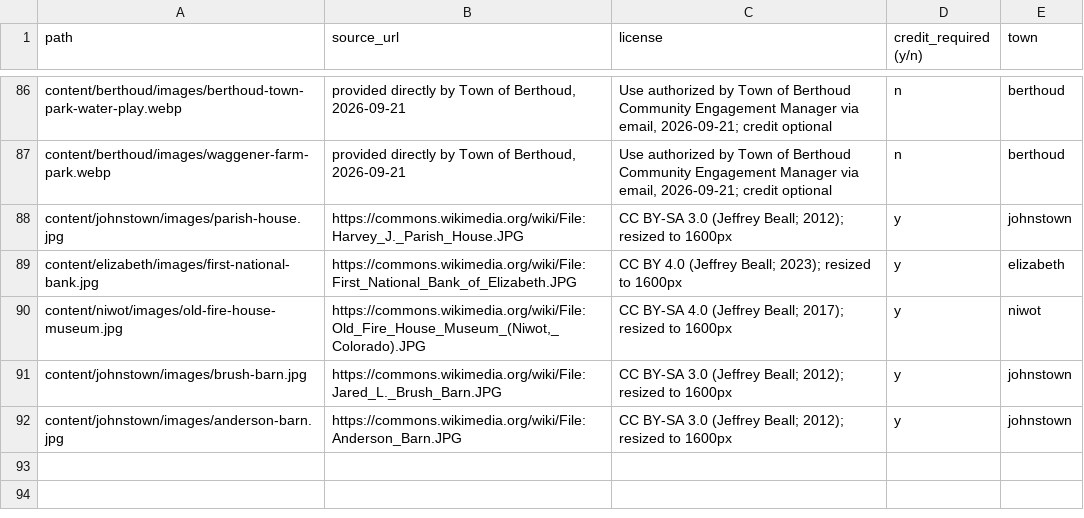
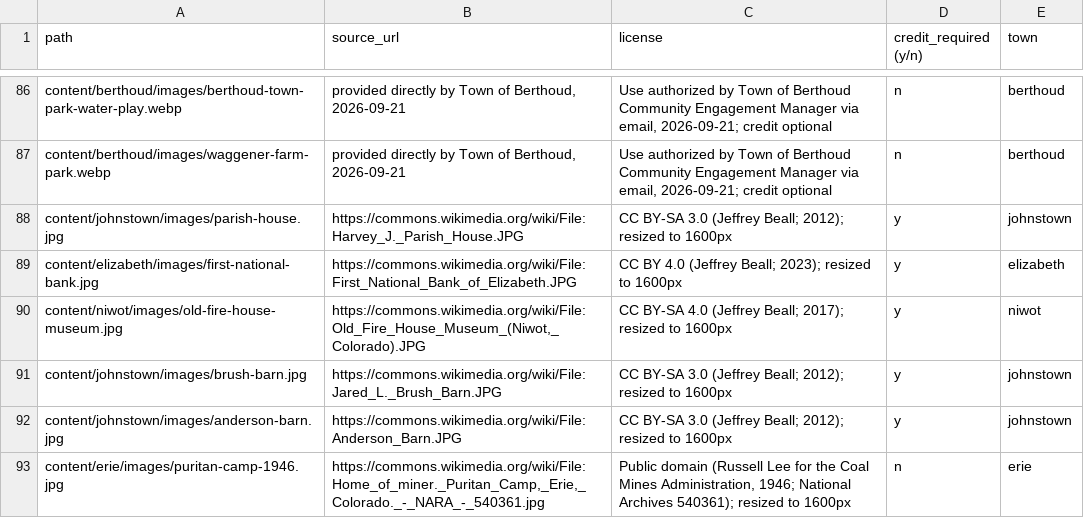
Before and after one commit to jlerner1965/insidethetowns, a CSV file: IMAGE_LICENSES.csv, drawn as a sheet; only a part is shown, gaps mark what is left out.

```diff
--- a/IMAGE_LICENSES.csv
+++ b/IMAGE_LICENSES.csv
@@ -92 +92,2 @@ content/johnstown/images/brush-barn.jpg,https://commons.wikimedia.org/wiki/File:
 content/johnstown/images/anderson-barn.jpg,https://commons.wikimedia.org/wiki/File:Anderson_Barn.JPG,CC BY-SA 3.0 (Jeffrey Beall; 2012); resized to 1600px,y,johnstown
+content/erie/images/puritan-camp-1946.jpg,"https://commons.wikimedia.org/wiki/File:Home_of_miner._Puritan_Camp,_Erie,_Colorado._-_NARA_-_540361.jpg","Public domain (Russell Lee for the Coal Mines Administration, 1946; National Archives 540361); resized to 1600px",n,erie
```
Also changed, not shown: 2 other files.
